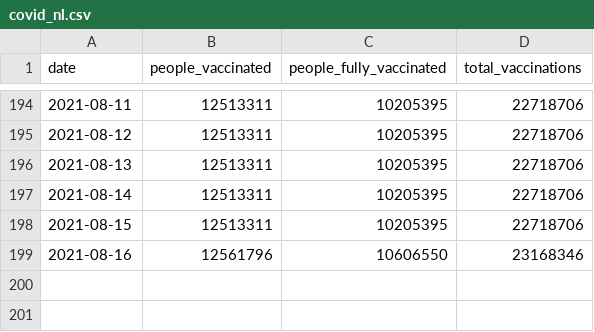
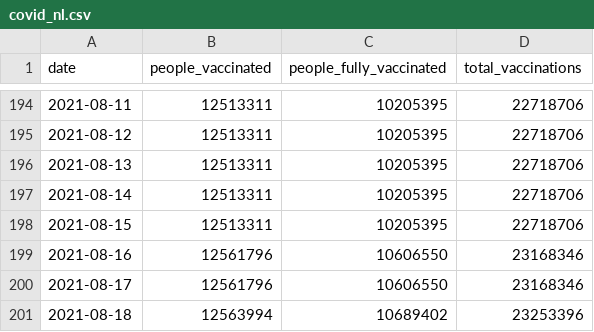
Before and after one commit to Sikerdebaard/vaccinatie-orakel, a CSV file: data/models/covid_nl.csv, drawn as a sheet; only a part is shown, gaps mark what is left out; the diff names each change by its address in the sheet, - before the commit and + after, or states it on an @@ line.

```diff
--- a/data/models/covid_nl.csv
+++ b/data/models/covid_nl.csv
+row 200: 2021-08-17 | 12561796 | 10606550 | 23168346
+row 201: 2021-08-18 | 12563994 | 10689402 | 23253396
```
Also changed, not shown: data/ensemble.csv, data/estimated_dose_interval.csv, 7 other files.
